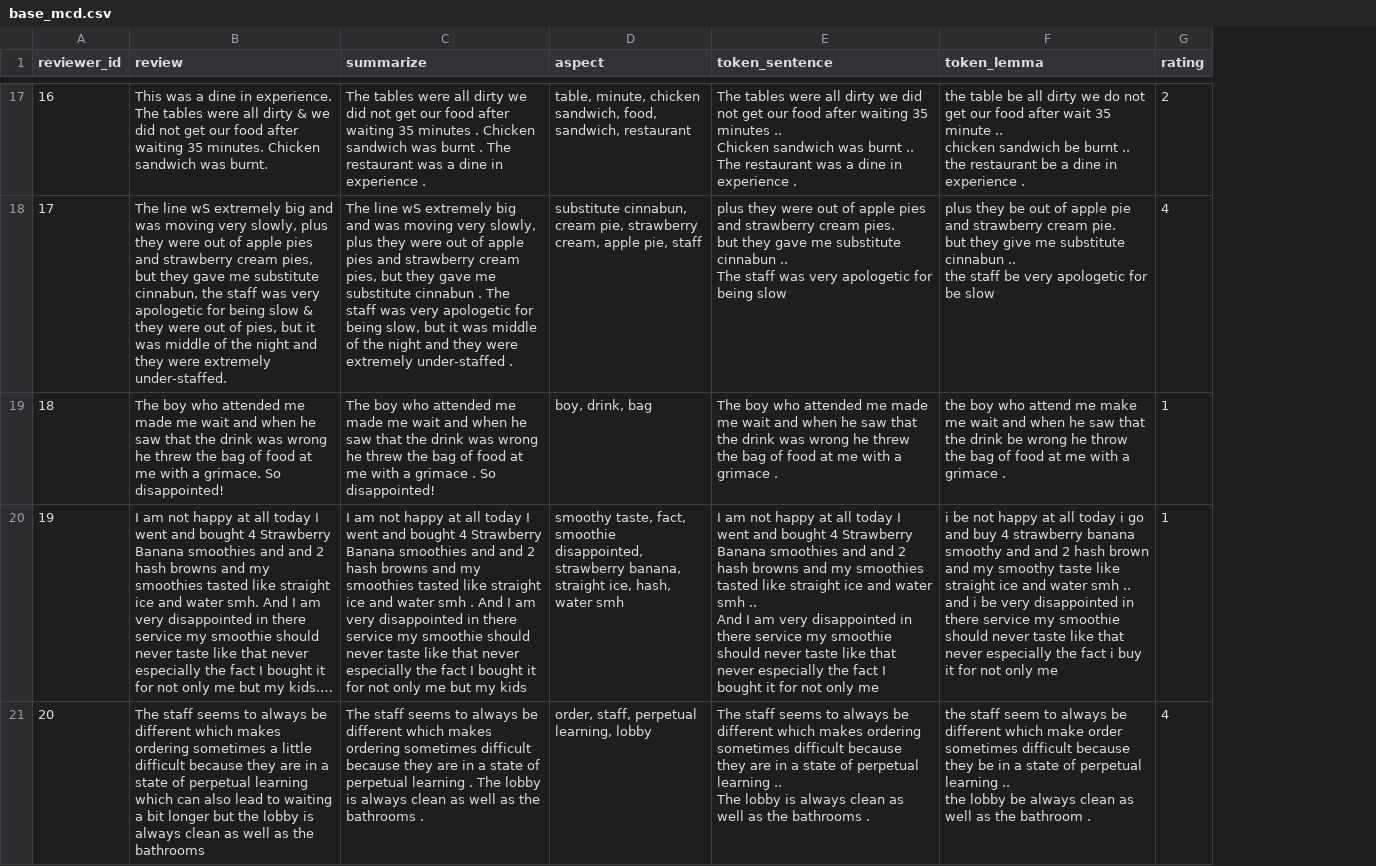
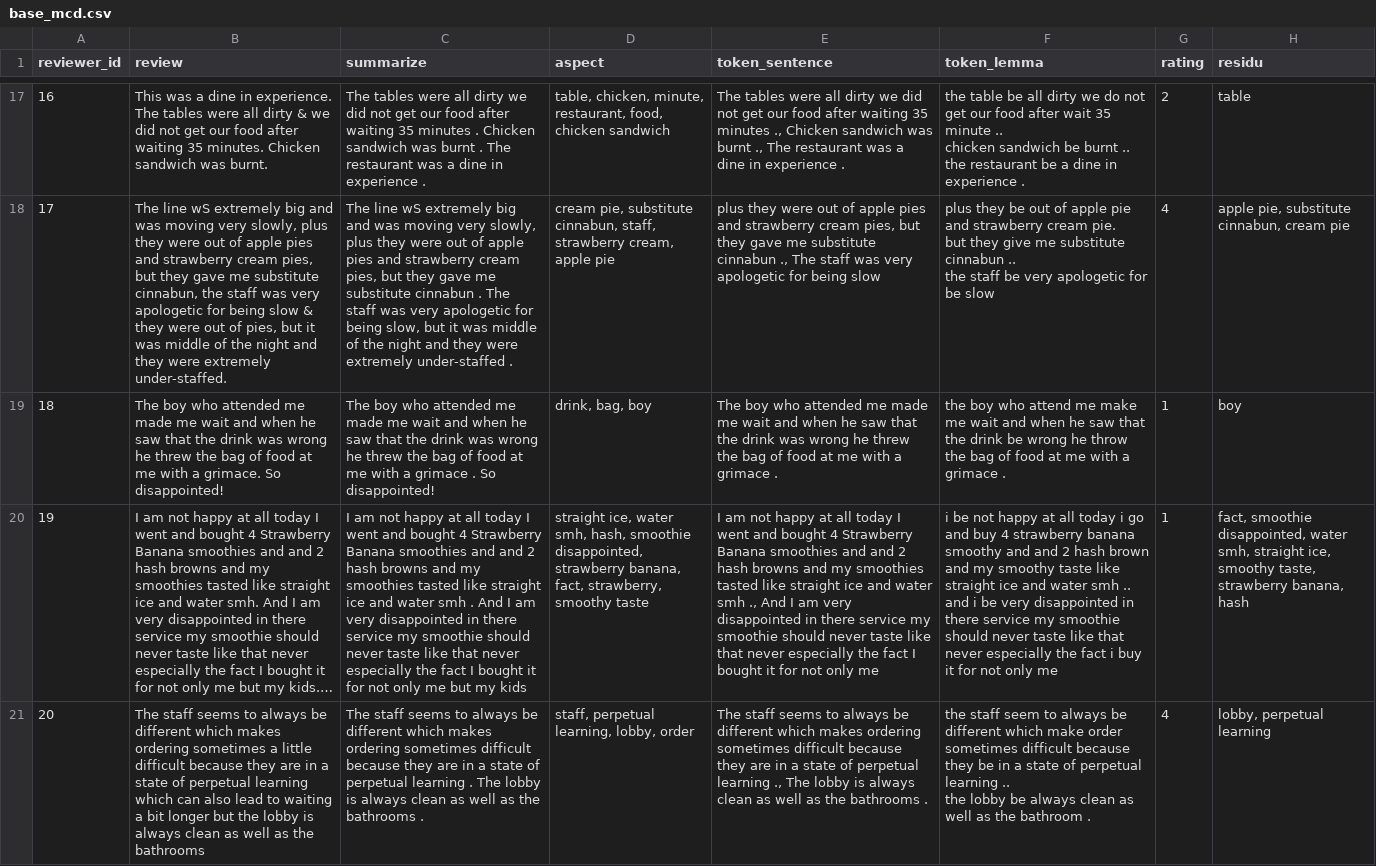
Before and after one commit to bahategar/aspect-based-sentiment-analysis-demo1, a CSV file: mcd_result/base_mcd.csv, drawn as a sheet; only a part is shown, gaps mark what is left out; long unchanged cells end in …; ↵ is a line break in a cell; the diff covers the shown part only; the diff names each change by its address in the sheet, - before the commit and + after, or states it on an @@ line.

```diff
--- a/mcd_result/base_mcd.csv
+++ b/mcd_result/base_mcd.csv
+column H (residu), rows 17-21: table | apple pie, substitute cinnabun, cream pie | boy | fact, smoothie disappointed, water smh, straight ice, smoothy taste, strawberry banana, hash | lobby, perpetual learning
-D17 (aspect): table, minute, chicken sandwich, food, sandwich, restaurant
+D17 (aspect): table, chicken, minute, restaurant, food, chicken sandwich
-E17 (token_sentence): …35 minutes .. ↵ Chicken sandwich was burnt .. ↵ The restaurant…
+E17 (token_sentence): …35 minutes ., Chicken sandwich was burnt ., The restaurant…
-D18 (aspect): substitute cinnabun, cream pie, strawberry cream, apple pie, staff
+D18 (aspect): cream pie, substitute cinnabun, staff, strawberry cream, apple pie
-E18 (token_sentence): …strawberry cream pies. ↵ but they gave me substitute cinnabun .. ↵ The staff…
+E18 (token_sentence): …strawberry cream pies, but they gave me substitute cinnabun ., The staff…
-D19 (aspect): boy, drink, bag
+D19 (aspect): drink, bag, boy
-D20 (aspect): smoothy taste, fact, smoothie disappointed, strawberry banana, straight ice, hash, water smh
+D20 (aspect): straight ice, water smh, hash, smoothie disappointed, strawberry banana, fact, strawberry, smoothy taste
-E20 (token_sentence): …water smh .. ↵ And I…
+E20 (token_sentence): …water smh ., And I…
-D21 (aspect): order, staff, perpetual learning, lobby
+D21 (aspect): staff, perpetual learning, lobby, order
-E21 (token_sentence): …perpetual learning .. ↵ The lobby…
+E21 (token_sentence): …perpetual learning ., The lobby…
```
Also changed, not shown: 170 edited cells elsewhere in this file, 15 other files.
